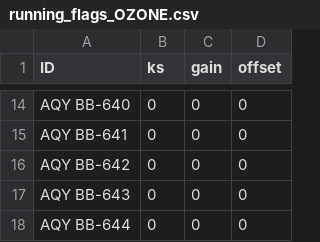
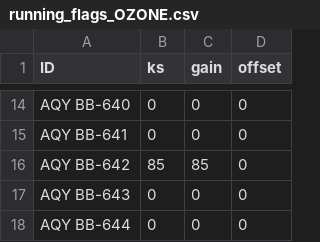
Before and after one commit to PSEHE/RAMN_Calibration, a CSV file: results/running_flags/running_flags_OZONE.csv, drawn as a sheet; only a part is shown, gaps mark what is left out.

Commit message:
Include O3 initial results, Add rmd to examine effectiveness

```diff
--- a/results/running_flags/running_flags_OZONE.csv
+++ b/results/running_flags/running_flags_OZONE.csv
@@ -15,3 +15,3 @@
 "AQY BB-641",0,0,0
-"AQY BB-642",0,0,0
+"AQY BB-642",85,85,0
 "AQY BB-643",0,0,0
```
Also changed, not shown: 5 other files.
